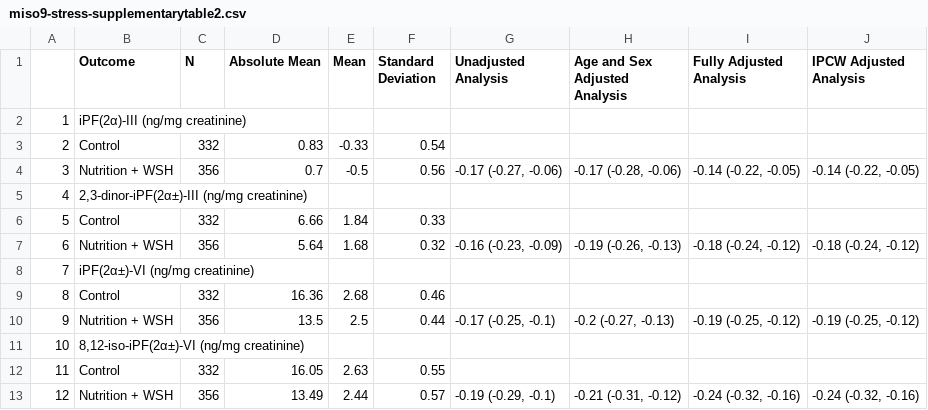
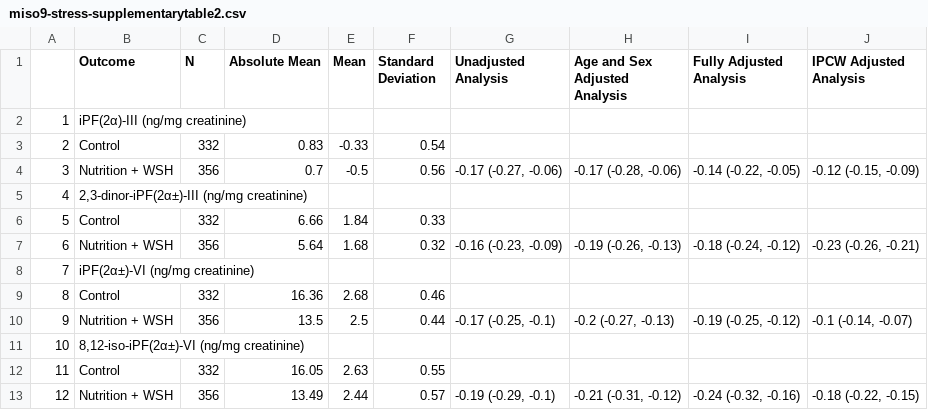
Before and after one commit to washb-eed-substudies/wash-stress, a CSV file: tables/supplementary/miso9-stress-supplementarytable2.csv, drawn as a sheet.

Commit message:
fix ipcw analysis and rerun tables

```diff
--- a/tables/supplementary/miso9-stress-supplementarytable2.csv
+++ b/tables/supplementary/miso9-stress-supplementarytable2.csv
@@ -3,11 +3,11 @@
 "2","Control","332","0.83","-0.33","0.54","","","",""
-"3","Nutrition + WSH","356","0.7","-0.5","0.56","-0.17 (-0.27, -0.06)","-0.17 (-0.28, -0.06)","-0.14 (-0.22, -0.05)","-0.14 (-0.22, -0.05)"
+"3","Nutrition + WSH","356","0.7","-0.5","0.56","-0.17 (-0.27, -0.06)","-0.17 (-0.28, -0.06)","-0.14 (-0.22, -0.05)","-0.12 (-0.15, -0.09)"
 "4","2,3-dinor-iPF(2α±)-III (ng/mg creatinine)","","","","","","","",""
 "5","Control","332","6.66","1.84","0.33","","","",""
-"6","Nutrition + WSH","356","5.64","1.68","0.32","-0.16 (-0.23, -0.09)","-0.19 (-0.26, -0.13)","-0.18 (-0.24, -0.12)","-0.18 (-0.24, -0.12)"
+"6","Nutrition + WSH","356","5.64","1.68","0.32","-0.16 (-0.23, -0.09)","-0.19 (-0.26, -0.13)","-0.18 (-0.24, -0.12)","-0.23 (-0.26, -0.21)"
 "7","iPF(2α±)-VI (ng/mg creatinine)","","","","","","","",""
 "8","Control","332","16.36","2.68","0.46","","","",""
-"9","Nutrition + WSH","356","13.5","2.5","0.44","-0.17 (-0.25, -0.1)","-0.2 (-0.27, -0.13)","-0.19 (-0.25, -0.12)","-0.19 (-0.25, -0.12)"
+"9","Nutrition + WSH","356","13.5","2.5","0.44","-0.17 (-0.25, -0.1)","-0.2 (-0.27, -0.13)","-0.19 (-0.25, -0.12)","-0.1 (-0.14, -0.07)"
 "10","8,12-iso-iPF(2α±)-VI (ng/mg creatinine)","","","","","","","",""
 "11","Control","332","16.05","2.63","0.55","","","",""
-"12","Nutrition + WSH","356","13.49","2.44","0.57","-0.19 (-0.29, -0.1)","-0.21 (-0.31, -0.12)","-0.24 (-0.32, -0.16)","-0.24 (-0.32, -0.16)"
+"12","Nutrition + WSH","356","13.49","2.44","0.57","-0.19 (-0.29, -0.1)","-0.21 (-0.31, -0.12)","-0.24 (-0.32, -0.16)","-0.18 (-0.22, -0.15)"
```
Also changed, not shown: tables/supplementary/miso9-stress-supplementarytable3.csv, 6 other files.
